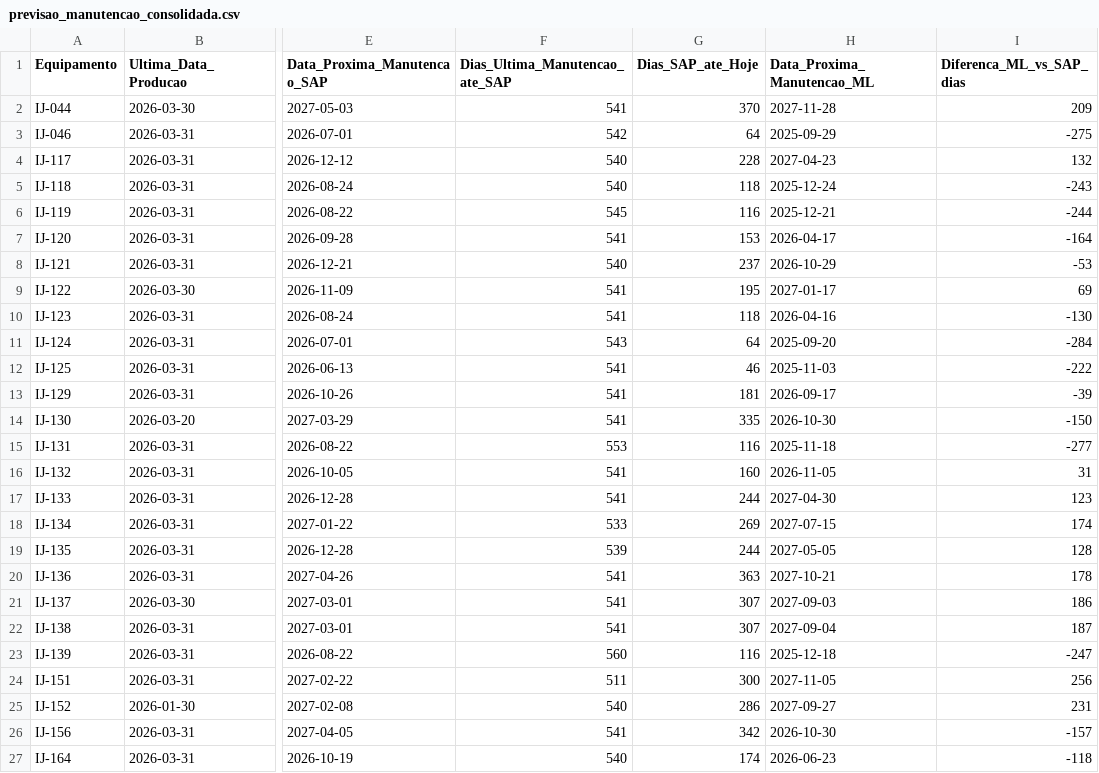
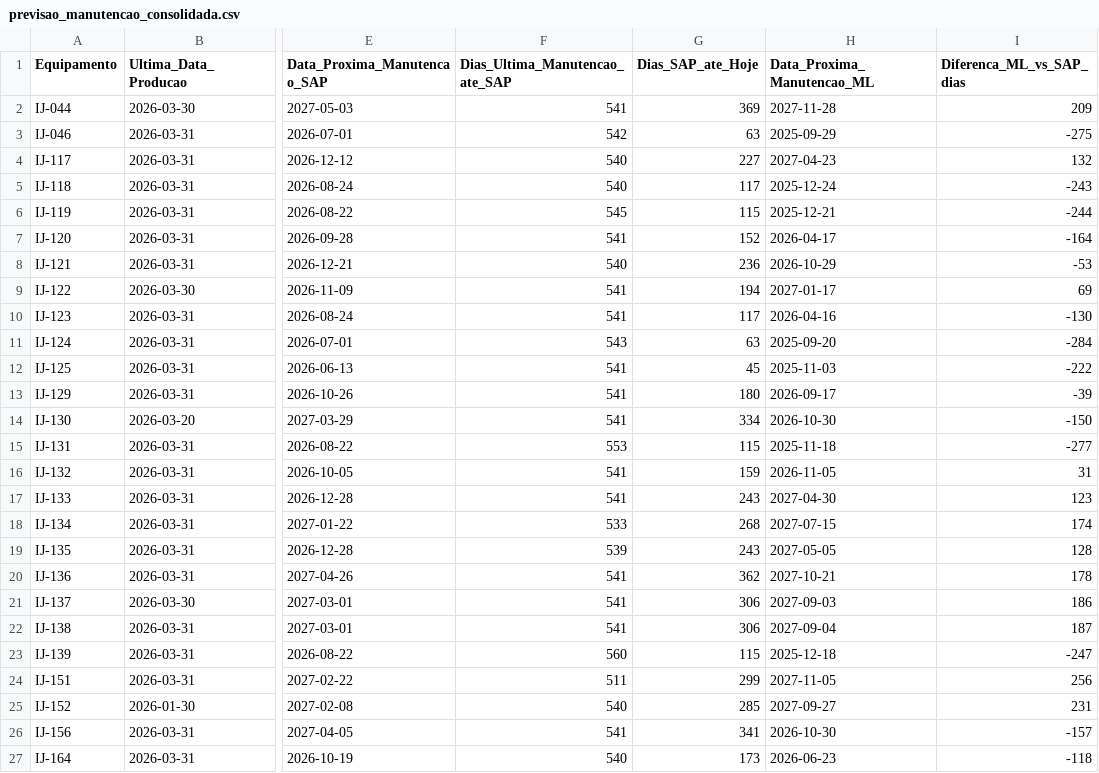
Before and after one commit to strumendo/teste, a CSV file: sabo/sabo/Fase02/outputs/previsao_manutencao_consolidada.csv, drawn as a sheet; only a part is shown, gaps mark what is left out; the diff names each change by its address in the sheet, - before the commit and + after, or states it on an @@ line.

```diff
--- a/sabo/sabo/Fase02/outputs/previsao_manutencao_consolidada.csv
+++ b/sabo/sabo/Fase02/outputs/previsao_manutencao_consolidada.csv
-G2 (Dias_SAP_ate_Hoje): 370
+G2 (Dias_SAP_ate_Hoje): 369
-G3 (Dias_SAP_ate_Hoje): 64
+G3 (Dias_SAP_ate_Hoje): 63
-G4 (Dias_SAP_ate_Hoje): 228
+G4 (Dias_SAP_ate_Hoje): 227
-G5 (Dias_SAP_ate_Hoje): 118
+G5 (Dias_SAP_ate_Hoje): 117
-G6 (Dias_SAP_ate_Hoje): 116
+G6 (Dias_SAP_ate_Hoje): 115
-G7 (Dias_SAP_ate_Hoje): 153
+G7 (Dias_SAP_ate_Hoje): 152
-G8 (Dias_SAP_ate_Hoje): 237
+G8 (Dias_SAP_ate_Hoje): 236
-G9 (Dias_SAP_ate_Hoje): 195
+G9 (Dias_SAP_ate_Hoje): 194
-G10 (Dias_SAP_ate_Hoje): 118
+G10 (Dias_SAP_ate_Hoje): 117
-G11 (Dias_SAP_ate_Hoje): 64
+G11 (Dias_SAP_ate_Hoje): 63
-G12 (Dias_SAP_ate_Hoje): 46
+G12 (Dias_SAP_ate_Hoje): 45
-G13 (Dias_SAP_ate_Hoje): 181
+G13 (Dias_SAP_ate_Hoje): 180
-G14 (Dias_SAP_ate_Hoje): 335
+G14 (Dias_SAP_ate_Hoje): 334
-G15 (Dias_SAP_ate_Hoje): 116
+G15 (Dias_SAP_ate_Hoje): 115
-G16 (Dias_SAP_ate_Hoje): 160
+G16 (Dias_SAP_ate_Hoje): 159
-G17 (Dias_SAP_ate_Hoje): 244
+G17 (Dias_SAP_ate_Hoje): 243
-G18 (Dias_SAP_ate_Hoje): 269
+G18 (Dias_SAP_ate_Hoje): 268
-G19 (Dias_SAP_ate_Hoje): 244
+G19 (Dias_SAP_ate_Hoje): 243
-G20 (Dias_SAP_ate_Hoje): 363
+G20 (Dias_SAP_ate_Hoje): 362
-G21:G22 (Dias_SAP_ate_Hoje): 307
+G21:G22 (Dias_SAP_ate_Hoje): 306
-G23 (Dias_SAP_ate_Hoje): 116
+G23 (Dias_SAP_ate_Hoje): 115
-G24 (Dias_SAP_ate_Hoje): 300
+G24 (Dias_SAP_ate_Hoje): 299
-G25 (Dias_SAP_ate_Hoje): 286
+G25 (Dias_SAP_ate_Hoje): 285
-G26 (Dias_SAP_ate_Hoje): 342
+G26 (Dias_SAP_ate_Hoje): 341
-G27 (Dias_SAP_ate_Hoje): 174
+G27 (Dias_SAP_ate_Hoje): 173
```
Also changed, not shown: 9 other files.
